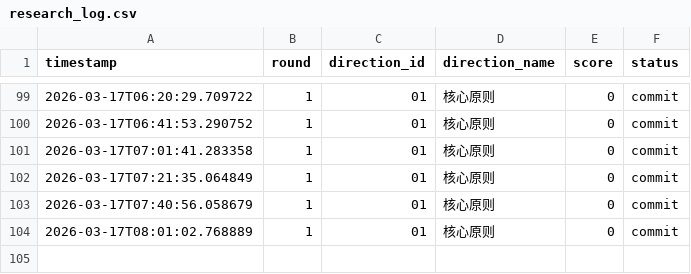
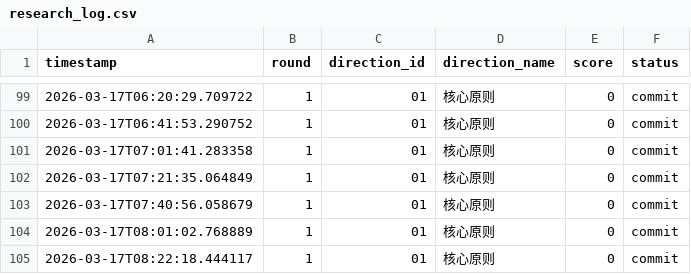
Before and after one commit to YakuzaRyo/RustStateSpaceResearch, a CSV file: logs/research_log.csv, drawn as a sheet; only a part is shown, gaps mark what is left out.

Commit message:
研究方向 01: 核心原则 得分 0

```diff
--- a/logs/research_log.csv
+++ b/logs/research_log.csv
@@ -104 +104,2 @@ timestamp,round,direction_id,direction_name,score,status
 2026-03-17T08:01:02.768889,1,01,核心原则,0,commit
+2026-03-17T08:22:18.444117,1,01,核心原则,0,commit
```
Also changed, not shown: 7 other files.
